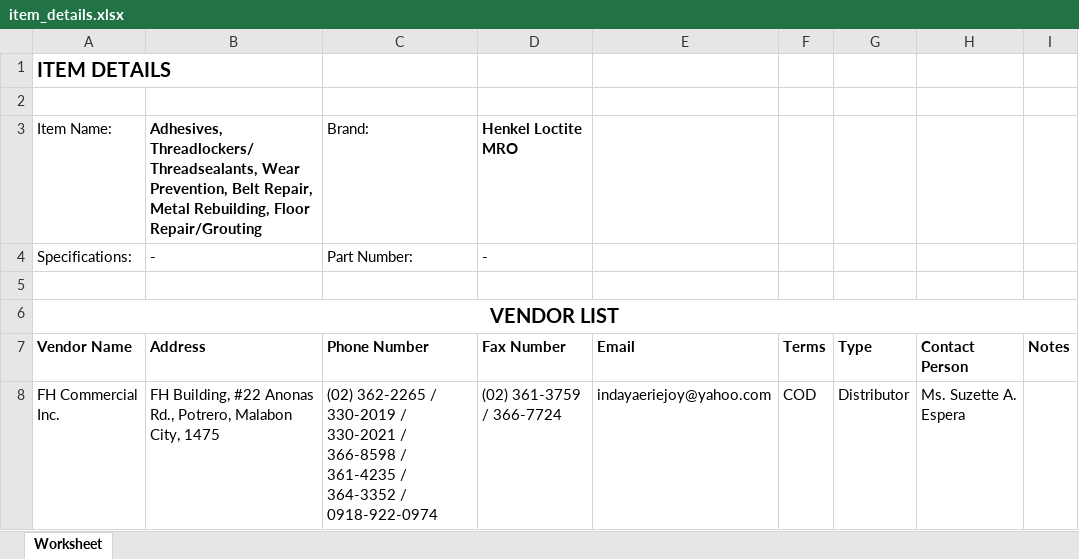
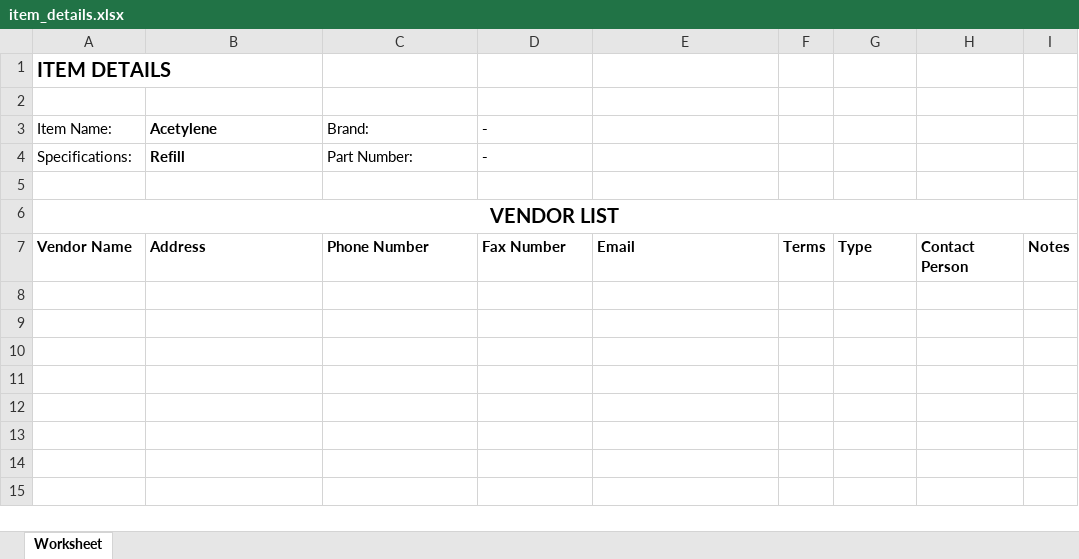
Before and after one commit to JonahBenares/purchasing, an Excel workbook: item_details.xlsx, sheet Worksheet, drawn as a sheet; values as stored, in another font and other column widths than the file's, no borders; the diff names each change by its address in the sheet, - before the commit and + after, or states it on an @@ line.

```diff
--- a/item_details.xlsx (sheet Worksheet)
+++ b/item_details.xlsx (sheet Worksheet)
-B3: Adhesives, Threadlockers/Threadsealants, Wear Prevention, Belt Repair, Metal Rebuilding, Floor Repair/Grouting
+B3: Acetylene
-D3: Henkel Loctite MRO
+D3: -
-B4: -
+B4: Refill
-row 8: FH Commercial Inc. | FH Building, #22 Anonas Rd., Potrero, Malabon City, 1475 | (02) 362-2265 / 330-2019 / 330-2021 / 366-8598 / 361-4235 / 364-3352 / 0918-922-0974 | (02) 361-3759 / 366-7724 | indayaeriejoy@yahoo.com | COD | Distributor | Ms. Suzette A. Espera
```
Also changed, not shown: 7 other files.
